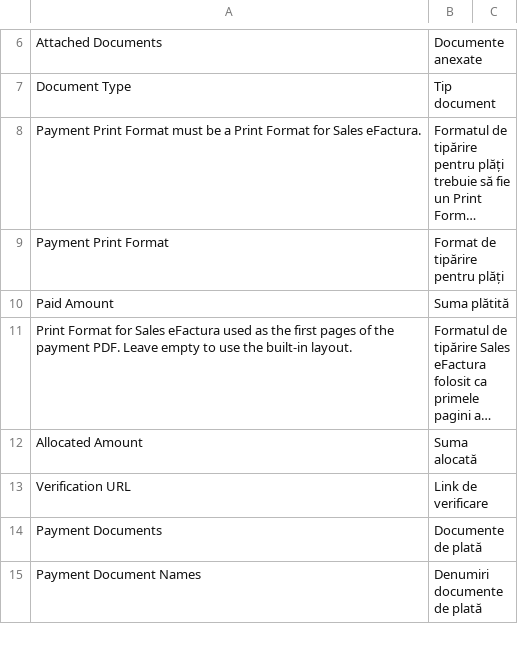
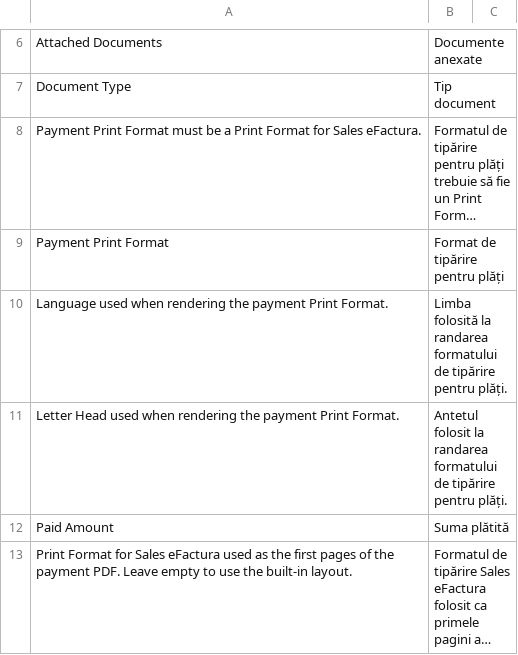
Before and after one commit to evghenin/erpnext_moldova_efactura, a CSV file: erpnext_moldova_efactura/translations/ro.csv, drawn as a sheet; only a part is shown, gaps mark what is left out; the shorter side is filled out with more unchanged rows; long unchanged cells end in …; the diff names each change by its address in the sheet, - before the commit and + after, or states it on an @@ line.

```diff
--- a/erpnext_moldova_efactura/translations/ro.csv
+++ b/erpnext_moldova_efactura/translations/ro.csv
+row 10: Language used when rendering the payment Print Format. | Limba folosită la randarea formatului de tipărire pentru plăți.
+row 11: Letter Head used when rendering the payment Print Format. | Antetul folosit la randarea formatului de tipărire pentru plăți.
```
Also changed, not shown: 3 other files.
